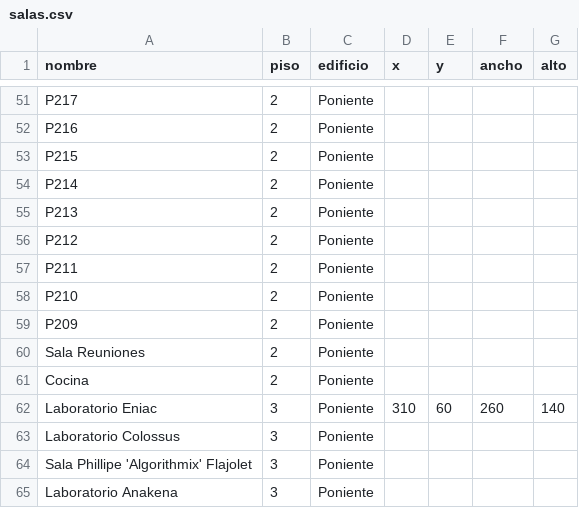
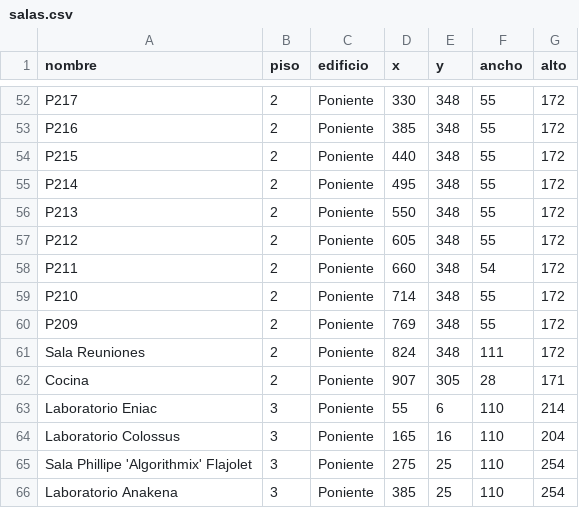
Before and after one commit to DRP5503/U-mapas, a CSV file: data/salas.csv, drawn as a sheet; only a part is shown, gaps mark what is left out; addresses are those after the commit; the diff covers the shown part only; the diff names each change by its address in the sheet, - before the commit and + after, or states it on an @@ line.

```diff
--- a/data/salas.csv
+++ b/data/salas.csv
-D52 (x): (empty)
+D52 (x): 330
-E52:E61 (y): (empty)
+E52:E61 (y): 348
-F52:F57 (ancho): (empty)
+F52:F57 (ancho): 55
-G52:G61 (alto): (empty)
+G52:G61 (alto): 172
-D53 (x): (empty)
+D53 (x): 385
-D54 (x): (empty)
+D54 (x): 440
-D55 (x): (empty)
+D55 (x): 495
-D56 (x): (empty)
+D56 (x): 550
-D57 (x): (empty)
+D57 (x): 605
-D58 (x): (empty)
+D58 (x): 660
-F58 (ancho): (empty)
+F58 (ancho): 54
-D59 (x): (empty)
+D59 (x): 714
-F59:F60 (ancho): (empty)
+F59:F60 (ancho): 55
-D60 (x): (empty)
+D60 (x): 769
-D61 (x): (empty)
+D61 (x): 824
-F61 (ancho): (empty)
+F61 (ancho): 111
-D62 (x): (empty)
+D62 (x): 907
-E62 (y): (empty)
+E62 (y): 305
-F62 (ancho): (empty)
+F62 (ancho): 28
-G62 (alto): (empty)
+G62 (alto): 171
-D63 (x): 310
+D63 (x): 55
-E63 (y): 60
+E63 (y): 6
-F63 (ancho): 260
+F63 (ancho): 110
-G63 (alto): 140
+G63 (alto): 214
-D64 (x): (empty)
+D64 (x): 165
-E64 (y): (empty)
+E64 (y): 16
-F64:F66 (ancho): (empty)
+F64:F66 (ancho): 110
-G64 (alto): (empty)
+G64 (alto): 204
-D65 (x): (empty)
+D65 (x): 275
-E65:E66 (y): (empty)
+E65:E66 (y): 25
-G65:G66 (alto): (empty)
+G65:G66 (alto): 254
-D66 (x): (empty)
+D66 (x): 385
```
Also changed, not shown: 2 added rows and 124 edited cells elsewhere in this file, data/aristas.csv, data/nodos.csv, 10 other files.
